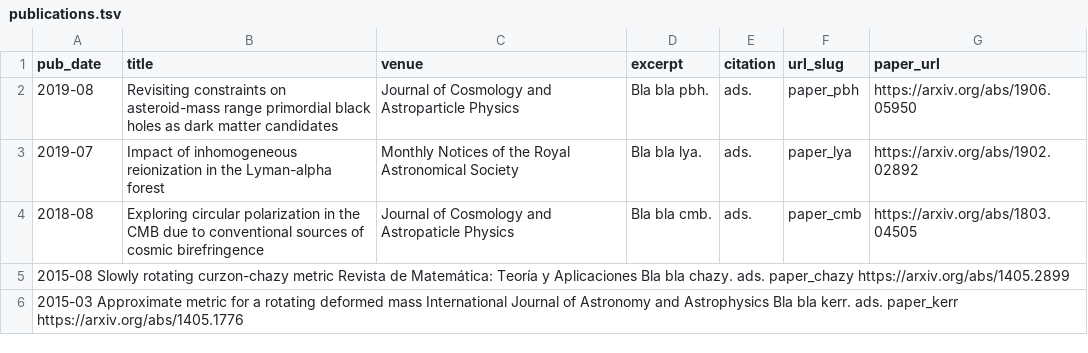
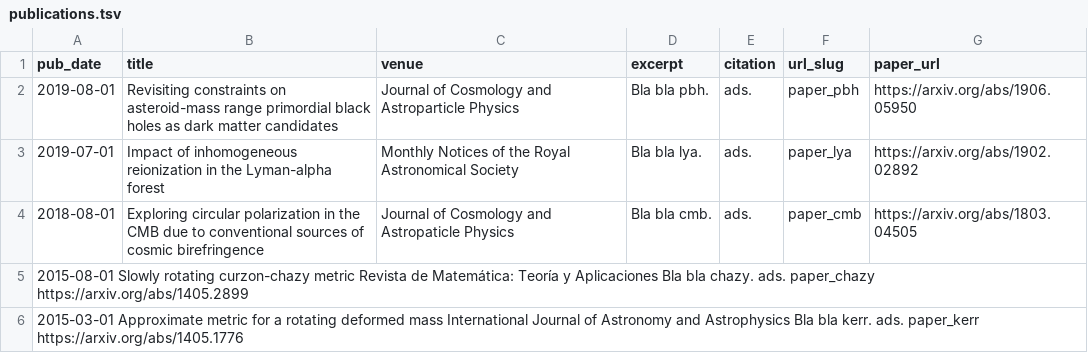
Before and after one commit to paulomontero/paulomontero.github.io, a TSV file: markdown_generator/publications.tsv, drawn as a sheet.

Commit message:
Update publications.tsv

```diff
--- a/markdown_generator/publications.tsv
+++ b/markdown_generator/publications.tsv
@@ -1,6 +1,6 @@
 pub_date	title	venue	excerpt	citation	url_slug	paper_url
-2019-08	Revisiting constraints on asteroid-mass range primordial black holes as dark matter candidates	Journal of Cosmology and Astroparticle Physics	Bla bla pbh.	ads. 	paper_pbh	https://arxiv.org/abs/1906.05950
-2019-07	Impact of inhomogeneous reionization in the Lyman-alpha forest	Monthly Notices of the Royal Astronomical Society	Bla bla lya.	ads.	paper_lya	https://arxiv.org/abs/1902.02892
-2018-08	Exploring circular polarization in the CMB due to conventional sources of cosmic birefringence	Journal of Cosmology and Astropaticle Physics	Bla bla cmb.	ads.	paper_cmb	https://arxiv.org/abs/1803.04505
-2015-08 Slowly rotating curzon-chazy metric Revista de Matemática: Teoría y Aplicaciones Bla bla chazy. ads. paper_chazy https://arxiv.org/abs/1405.2899
-2015-03 Approximate metric for a rotating deformed mass International Journal of Astronomy and Astrophysics Bla bla kerr. ads. paper_kerr https://arxiv.org/abs/1405.1776
+2019-08-01	Revisiting constraints on asteroid-mass range primordial black holes as dark matter candidates	Journal of Cosmology and Astroparticle Physics	Bla bla pbh.	ads. 	paper_pbh	https://arxiv.org/abs/1906.05950
+2019-07-01	Impact of inhomogeneous reionization in the Lyman-alpha forest	Monthly Notices of the Royal Astronomical Society	Bla bla lya.	ads.	paper_lya	https://arxiv.org/abs/1902.02892
+2018-08-01	Exploring circular polarization in the CMB due to conventional sources of cosmic birefringence	Journal of Cosmology and Astropaticle Physics	Bla bla cmb.	ads.	paper_cmb	https://arxiv.org/abs/1803.04505
+2015-08-01 Slowly rotating curzon-chazy metric Revista de Matemática: Teoría y Aplicaciones Bla bla chazy. ads. paper_chazy https://arxiv.org/abs/1405.2899
+2015-03-01 Approximate metric for a rotating deformed mass International Journal of Astronomy and Astrophysics Bla bla kerr. ads. paper_kerr https://arxiv.org/abs/1405.1776
```
